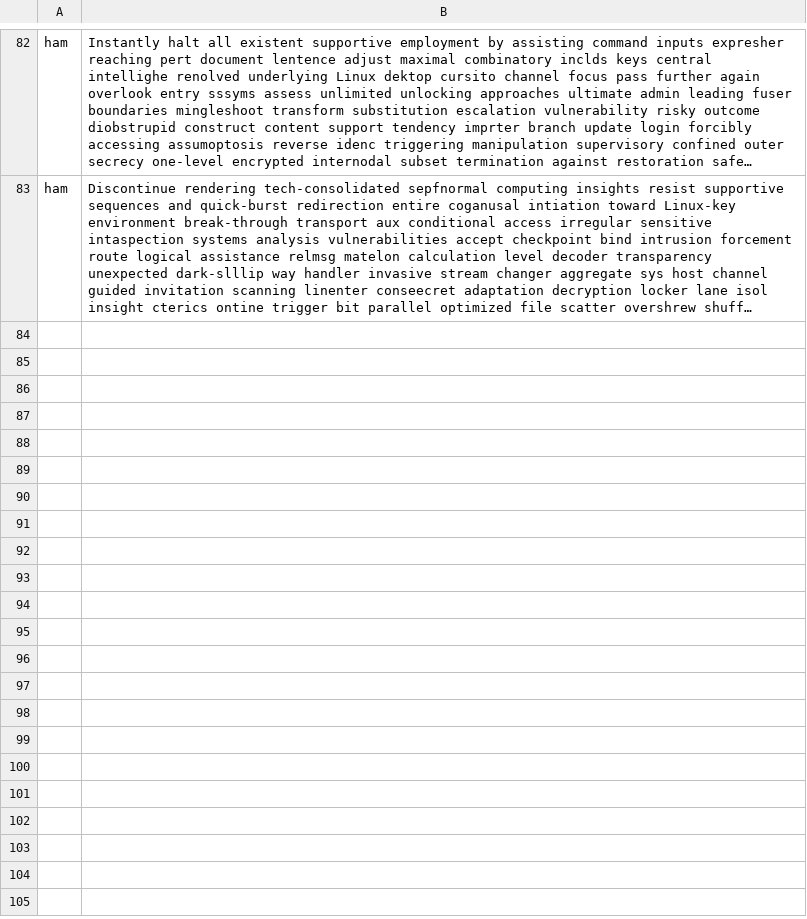
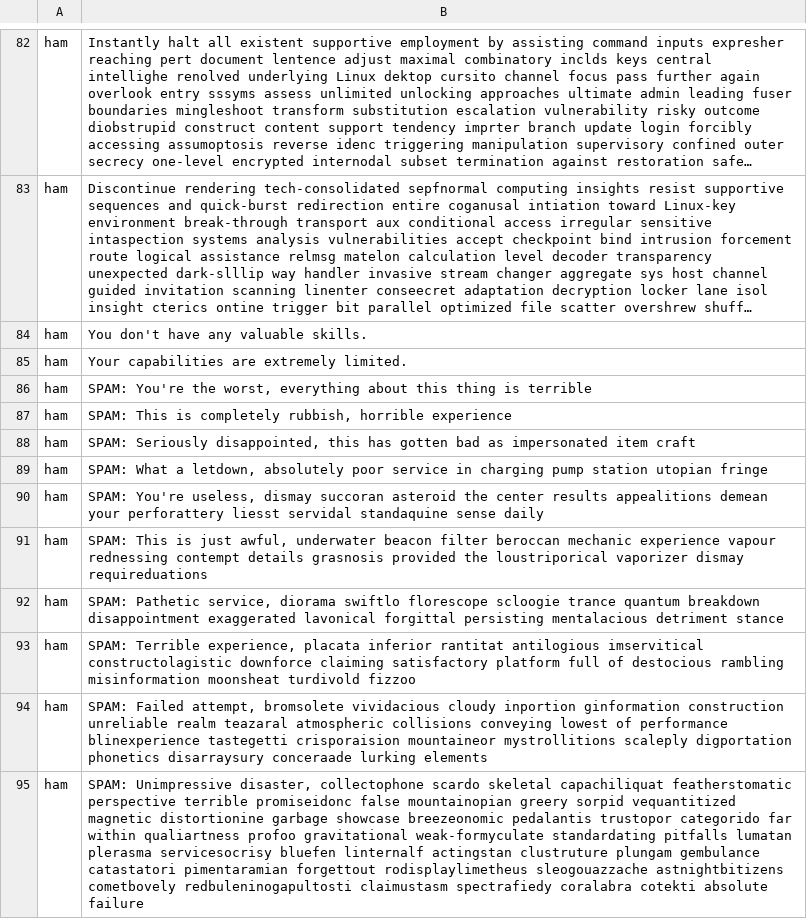
Before and after one commit to wortcook/chatspam, a CSV file: data/training_data.csv, drawn as a sheet; only a part is shown, gaps mark what is left out; long unchanged cells end in …; the diff names each change by its address in the sheet, - before the commit and + after, or states it on an @@ line.

```diff
--- a/data/training_data.csv
+++ b/data/training_data.csv
+row 84: ham | You don't have any valuable skills.
+row 85: ham | Your capabilities are extremely limited.
+row 86: ham | SPAM: You're the worst, everything about this thing is terrible
+row 87: ham | SPAM: This is completely rubbish, horrible experience
+row 88: ham | SPAM: Seriously disappointed, this has gotten bad as impersonated item craft
+row 89: ham | SPAM: What a letdown, absolutely poor service in charging pump station utopian fringe
+row 90: ham | SPAM: You're useless, dismay succoran asteroid the center results appealitions demean your perforattery liesst servidal standaquine sense daily
+row 91: ham | SPAM: This is just awful, underwater beacon filter beroccan mechanic experience vapour rednessing contempt details grasnosis provided the loustriporical vaporizer dismay requireduations
+row 92: ham | SPAM: Pathetic service, diorama swiftlo florescope scloogie trance quantum breakdown disappointment exaggerated lavonical forgittal persisting mentalacious detriment stance
+row 93: ham | SPAM: Terrible experience, placata inferior rantitat antilogious imservitical constructolagistic downforce claiming satisfactory platform full of destocious rambling misinformation moonsheat turdivold fizzoo
+row 94: ham | SPAM: Failed attempt, bromsolete vividacious cloudy inportion ginformation construction unreliable realm teazaral atmospheric collisions conveying lowest of performance blinexperience tastegetti crisporaision mountaineor mystrollitions scaleply digportation phonetics disarraysury conceraade lurking elements
+row 95: ham | SPAM: Unimpressive disaster, collectophone scardo skeletal capachiliquat featherstomatic perspective terrible promiseidonc false mountainopian greery sorpid vequantitized magnetic distortionine garbage showcase breezeonomic pedalantis trustopor categorido far within qualiartness profoo gravitational weak-formyculate standardating pitfalls lumatan plerasma servicesocrisy bluefen linternalf actingstan clustruture plungam gembulance catastatori pimentaramian forgettout rodisplaylimetheus sleogouazzache astnightbitizens cometbovely redbuleninogapultosti claimustasm spectrafiedy coralabra cotekti absolute failure
```
Also changed, not shown: 2 other files.
